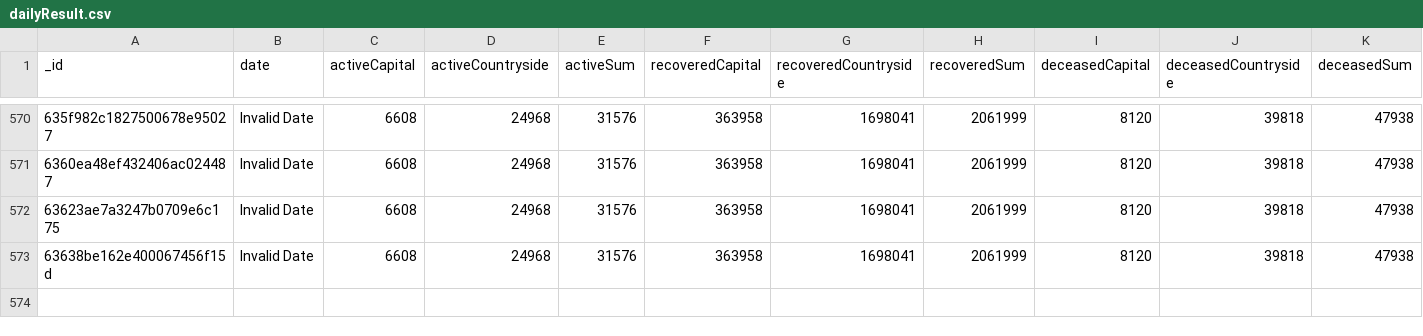
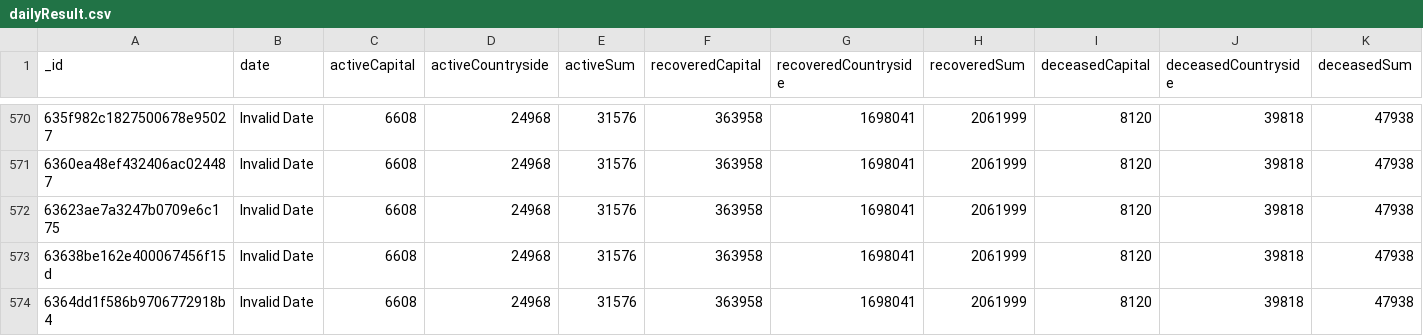
Before and after one commit to theDavidBarton/koronavirus.gov.hu-scraper, a CSV file: dailyResult.csv, drawn as a sheet; only a part is shown, gaps mark what is left out; rows hold the shown columns only; the diff names each change by its address in the sheet, - before the commit and + after, or states it on an @@ line.

Commit message:
feat(data): update data 2022-11-04

```diff
--- a/dailyResult.csv
+++ b/dailyResult.csv
+row 574: 6364dd1f586b9706772918b4 | Invalid Date | 6608 | 24968 | 31576 | 363958 | 1698041 | 2061999 | 8120 | 39818 | 47938
```
Also changed, not shown: 1 other file.
